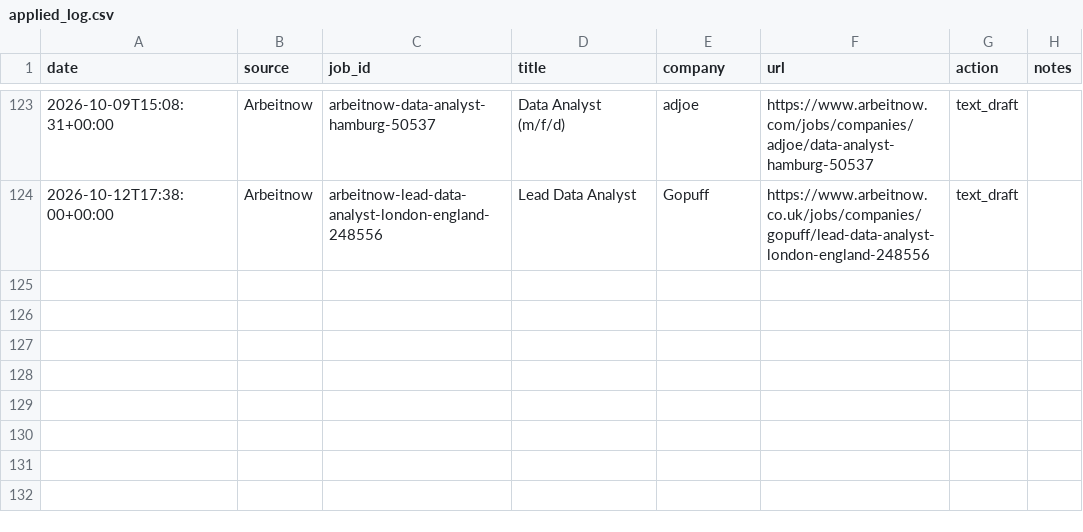
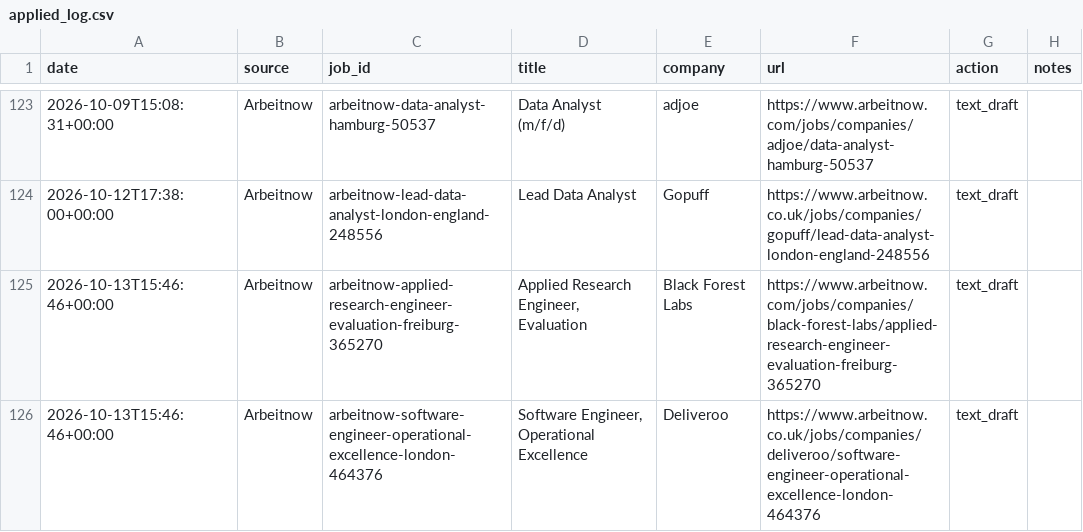
Before and after one commit to Thebright10/job-apply-assistant, a CSV file: applied_log.csv, drawn as a sheet; only a part is shown, gaps mark what is left out.

```diff
--- a/applied_log.csv
+++ b/applied_log.csv
@@ -125 +125,3 @@ date,source,job_id,title,company,url,action,notes
 2026-10-12T17:38:00+00:00,Arbeitnow,arbeitnow-lead-data-analyst-london-england-248556,Lead Data Analyst,Gopuff,https://www.arbeitnow.co.uk/jobs/companies/gopuff/lead-data-analyst-london-england-248556,text_draft,
+2026-10-13T15:46:46+00:00,Arbeitnow,arbeitnow-applied-research-engineer-evaluation-freiburg-365270,"Applied Research Engineer, Evaluation",Black Forest Labs,https://www.arbeitnow.com/jobs/companies/black-forest-labs/applied-research-engineer-evaluation-freiburg-365270,text_draft,
+2026-10-13T15:46:46+00:00,Arbeitnow,arbeitnow-software-engineer-operational-excellence-london-464376,"Software Engineer, Operational Excellence",Deliveroo ,https://www.arbeitnow.co.uk/jobs/companies/deliveroo/software-engineer-operational-excellence-london-464376,text_draft,
```
Also changed, not shown: 1 other file.
